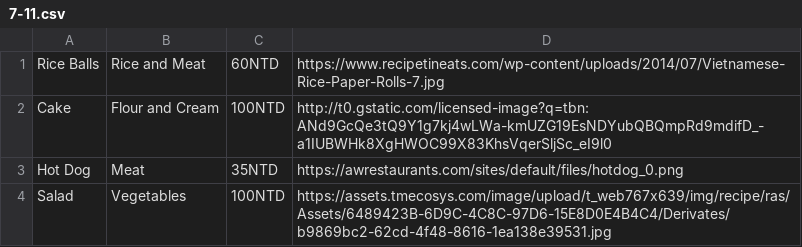
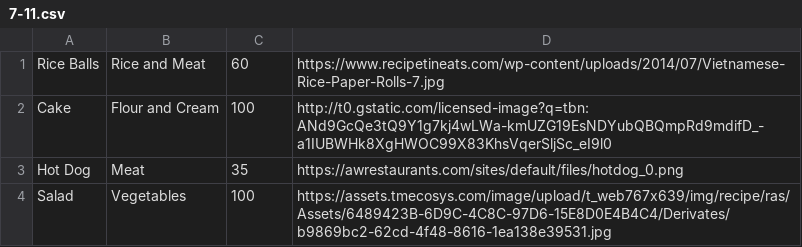
Before and after one commit to 1214sean/Meal-Ordering-System, a CSV file: FoodOrderingSystem/src/main/java/com/example/foodorderingsystem/7-11.csv, drawn as a sheet.

```diff
--- a/FoodOrderingSystem/src/main/java/com/example/foodorderingsystem/7-11.csv
+++ b/FoodOrderingSystem/src/main/java/com/example/foodorderingsystem/7-11.csv
@@ -1,4 +1,4 @@
-Rice Balls,Rice and Meat,60NTD,https://www.recipetineats.com/wp-content/uploads/2014/07/Vietnamese-Rice-Paper-Rolls-7.jpg
-Cake,Flour and Cream,100NTD,http://t0.gstatic.com/licensed-image?q=tbn:ANd9GcQe3tQ9Y1g7kj4wLWa-kmUZG19EsNDYubQBQmpRd9mdifD_-a1IUBWHk8XgHWOC99X83KhsVqerSljSc_eI9l0
-Hot Dog,Meat,35NTD,https://awrestaurants.com/sites/default/files/hotdog_0.png
-Salad,Vegetables,100NTD,https://assets.tmecosys.com/image/upload/t_web767x639/img/recipe/ras/Assets/6489423B-6D9C-4C8C-97D6-15E8D0E4B4C4/Derivates/b9869bc2-62cd-4f48-8616-1ea138e39531.jpg
+Rice Balls,Rice and Meat,60,https://www.recipetineats.com/wp-content/uploads/2014/07/Vietnamese-Rice-Paper-Rolls-7.jpg
+Cake,Flour and Cream,100,http://t0.gstatic.com/licensed-image?q=tbn:ANd9GcQe3tQ9Y1g7kj4wLWa-kmUZG19EsNDYubQBQmpRd9mdifD_-a1IUBWHk8XgHWOC99X83KhsVqerSljSc_eI9l0
+Hot Dog,Meat,35,https://awrestaurants.com/sites/default/files/hotdog_0.png
+Salad,Vegetables,100,https://assets.tmecosys.com/image/upload/t_web767x639/img/recipe/ras/Assets/6489423B-6D9C-4C8C-97D6-15E8D0E4B4C4/Derivates/b9869bc2-62cd-4f48-8616-1ea138e39531.jpg
```
Also changed, not shown: 30 other files.
